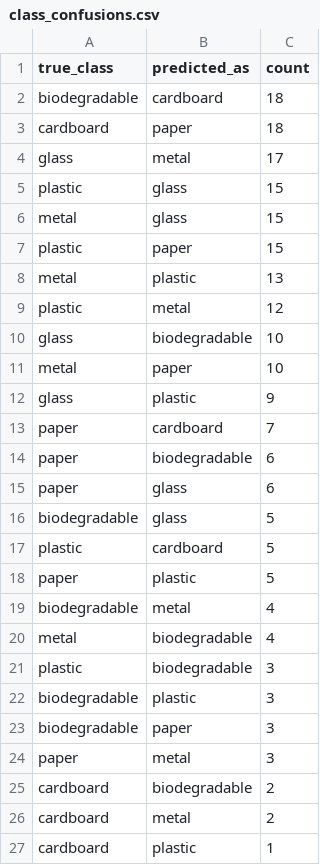
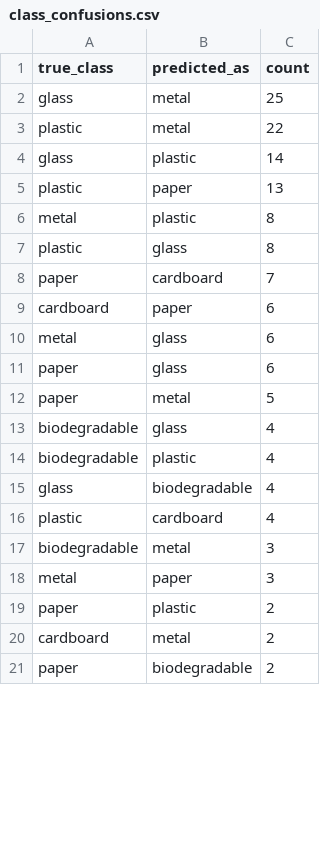
Before and after one commit to suhaimz11/Computer-Vision-Portfolio, a CSV file: assignment-1/task-3/results/metrics/class_confusions.csv, drawn as a sheet; only a part is shown; the diff covers the shown part only.

```diff
--- a/assignment-1/task-3/results/metrics/class_confusions.csv
+++ b/assignment-1/task-3/results/metrics/class_confusions.csv
@@ -1,27 +1,21 @@
 true_class,predicted_as,count
-biodegradable,cardboard,18
-cardboard,paper,18
-glass,metal,17
-plastic,glass,15
-metal,glass,15
-plastic,paper,15
-metal,plastic,13
-plastic,metal,12
-glass,biodegradable,10
-metal,paper,10
-glass,plastic,9
+glass,metal,25
+plastic,metal,22
+glass,plastic,14
+plastic,paper,13
+metal,plastic,8
+plastic,glass,8
 paper,cardboard,7
-paper,biodegradable,6
+cardboard,paper,6
+metal,glass,6
 paper,glass,6
-biodegradable,glass,5
-plastic,cardboard,5
-paper,plastic,5
-biodegradable,metal,4
-metal,biodegradable,4
-plastic,biodegradable,3
-biodegradable,plastic,3
-biodegradable,paper,3
-paper,metal,3
-cardboard,biodegradable,2
+paper,metal,5
+biodegradable,glass,4
+biodegradable,plastic,4
+glass,biodegradable,4
+plastic,cardboard,4
+biodegradable,metal,3
+metal,paper,3
+paper,plastic,2
 cardboard,metal,2
-cardboard,plastic,1
+paper,biodegradable,2
```
Also changed, not shown: 4 added rows and 1 edited cell elsewhere in this file, assignment-1/task-3/results/metrics/breakdowns_test.csv, assignment-1/task-3/results/metrics/error_summary_per_image.csv, 18 other files.
